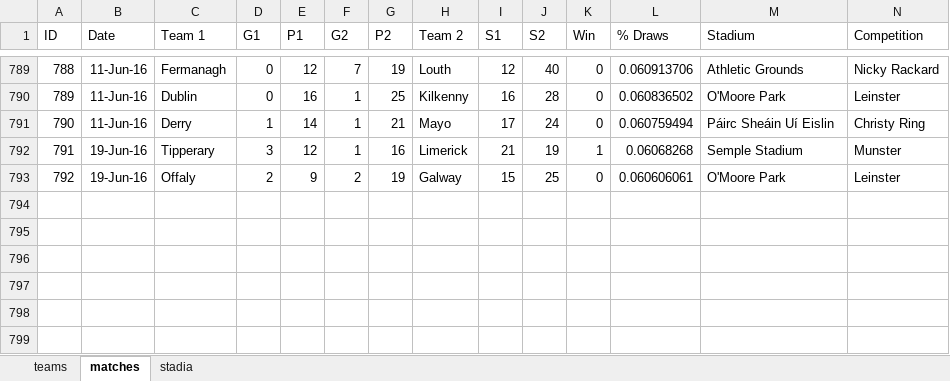
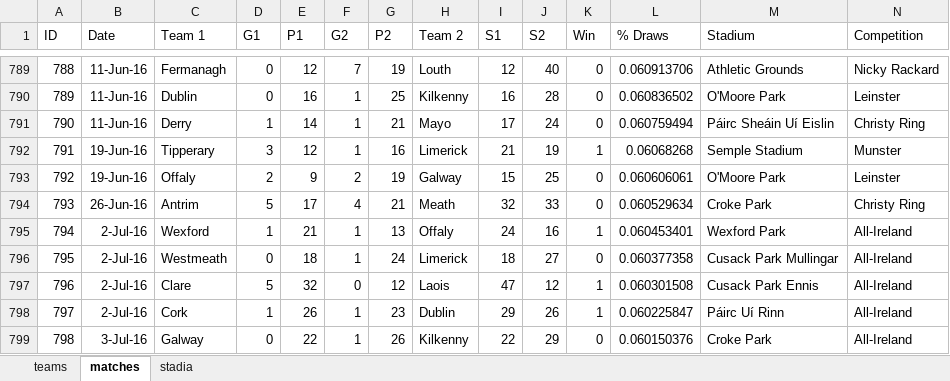
Before and after one commit to Fromageinstein/HurlingRatingSystem, an Excel workbook: Spreadsheets/hurling.xlsx, sheet matches, drawn as a sheet; only a part is shown, gaps mark what is left out; values as stored, in another font and other column widths than the file's, no borders; the diff names each change by its address in the sheet, - before the commit and + after, or states it on an @@ line.

Commit message:
Update database, add k-value textbox
Update database following the weekend's matches, added k-value input.
Cycles through multiple values if value <= 0.

```diff
--- a/Spreadsheets/hurling.xlsx (sheet matches)
+++ b/Spreadsheets/hurling.xlsx (sheet matches)
+row 794: 793 | 26-Jun-16 | Antrim | 5 | 17 | 4 | 21 | Meath | 32 | 33 | 0 | 0.060529634 | Croke Park | Christy Ring
+row 795: 794 | 2-Jul-16 | Wexford | 1 | 21 | 1 | 13 | Offaly | 24 | 16 | 1 | 0.060453401 | Wexford Park | All-Ireland
+row 796: 795 | 2-Jul-16 | Westmeath | 0 | 18 | 1 | 24 | Limerick | 18 | 27 | 0 | 0.060377358 | Cusack Park Mullingar | All-Ireland
+row 797: 796 | 2-Jul-16 | Clare | 5 | 32 | 0 | 12 | Laois | 47 | 12 | 1 | 0.060301508 | Cusack Park Ennis | All-Ireland
+row 798: 797 | 2-Jul-16 | Cork | 1 | 26 | 1 | 23 | Dublin | 29 | 26 | 1 | 0.060225847 | Páirc Uí Rinn | All-Ireland
+row 799: 798 | 3-Jul-16 | Galway | 0 | 22 | 1 | 26 | Kilkenny | 22 | 29 | 0 | 0.060150376 | Croke Park | All-Ireland
```
Also changed, not shown: sheet teams, 11 other files.
